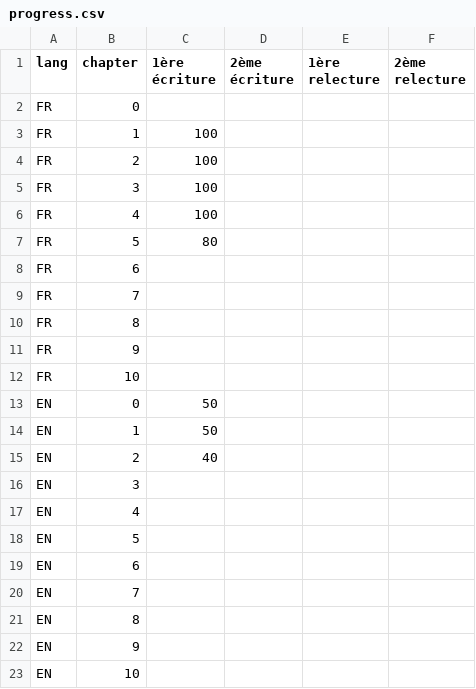
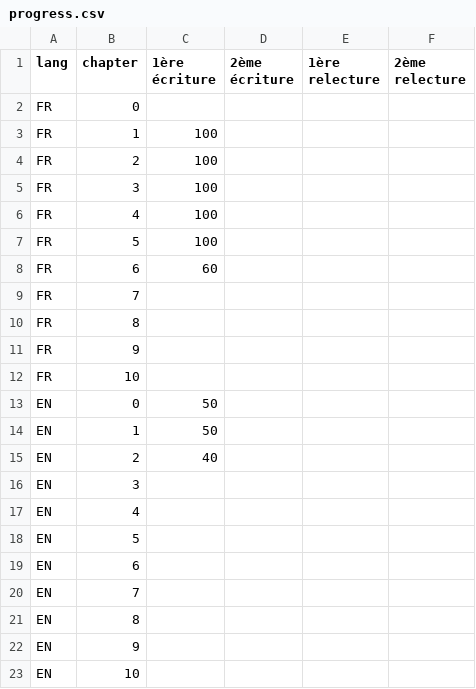
Before and after one commit to madeindjs/api_on_rails, a CSV file: progress.csv, drawn as a sheet.

Commit message:
Finish chapter 6 fr

```diff
--- a/progress.csv
+++ b/progress.csv
@@ -6,4 +6,4 @@ FR	3	100
 FR	4	100			
-FR	5	80			
-FR	6				
+FR	5	100			
+FR	6	60			
 FR	7				
```
Also changed, not shown: 4 other files.
